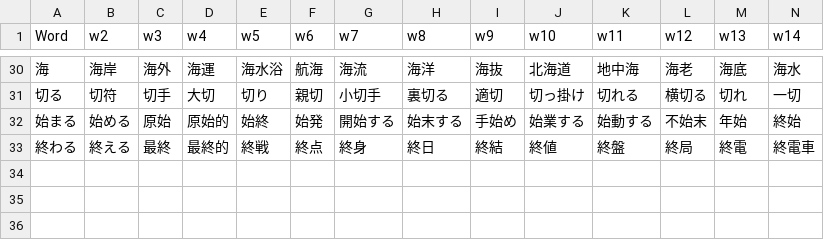
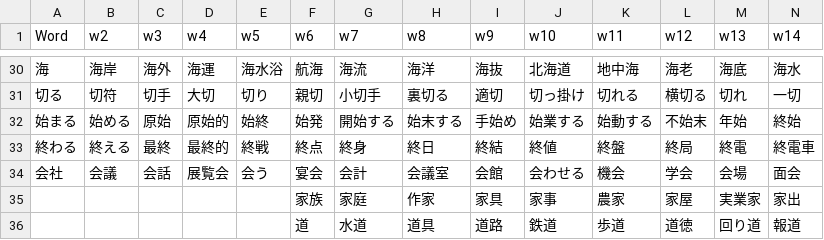
Before and after one commit to rexesian/nihongo, a CSV file: docs/rdata/Sheet 114-WBKNJ2.csv, drawn as a sheet; only a part is shown, gaps mark what is left out; rows hold the shown columns only; the diff names each change by its address in the sheet, - before the commit and + after, or states it on an @@ line.

```diff
--- a/docs/rdata/Sheet 114-WBKNJ2.csv
+++ b/docs/rdata/Sheet 114-WBKNJ2.csv
+row 34: 会社 | 会議 | 会話 | 展覧会 | 会う | 宴会 | 会計 | 会議室 | 会館 | 会わせる | 機会 | 学会 | 会場 | 面会
+row 35:  |  |  |  |  | 家族 | 家庭 | 作家 | 家具 | 家事 | 農家 | 家屋 | 実業家 | 家出
+row 36:  |  |  |  |  | 道 | 水道 | 道具 | 道路 | 鉄道 | 歩道 | 道徳 | 回り道 | 報道
```
Also changed, not shown: docs/rdata/Sheet 100-KNJWB.csv, docs/rdata/Sheet 97-RNDMWV.csv, 6 other files.
